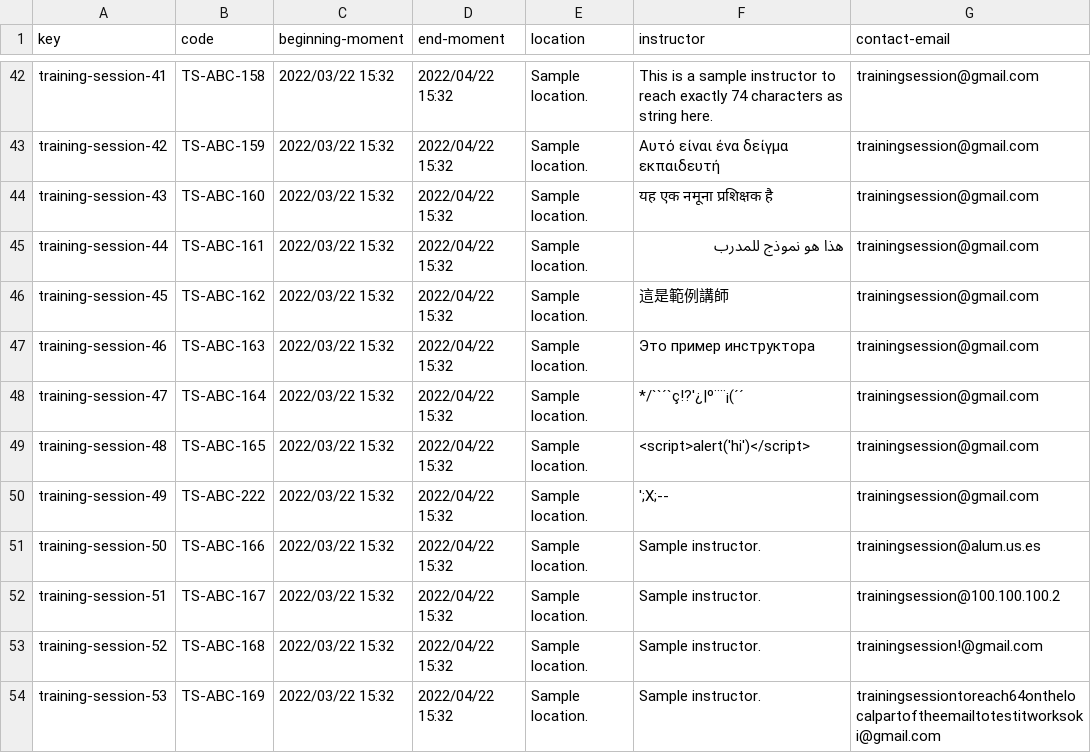
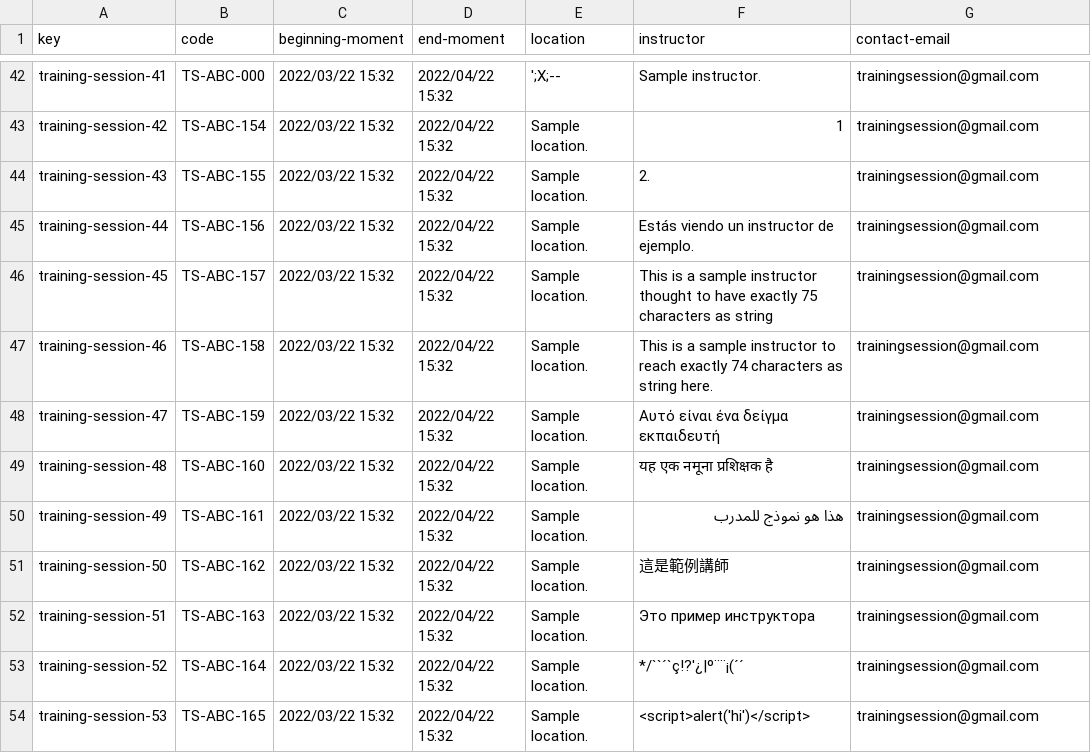
Before and after one commit to Cargarmar18/Acme-SF, a CSV file: src/main/webapp/WEB-INF/resources/sample-data/training-session.csv, drawn as a sheet; only a part is shown, gaps mark what is left out; the diff covers the shown part only; the diff names each change by its address in the sheet, - before the commit and + after, or states it on an @@ line.

```diff
--- a/src/main/webapp/WEB-INF/resources/sample-data/training-session.csv
+++ b/src/main/webapp/WEB-INF/resources/sample-data/training-session.csv
-B42 (code): TS-ABC-158
+B42 (code): TS-ABC-000
-E42 (location): Sample location.
+E42 (location): ';X;--
-F42 (instructor): This is a sample instructor to reach exactly 74 characters as string here.
+F42 (instructor): Sample instructor.
-B43 (code): TS-ABC-159
+B43 (code): TS-ABC-154
-F43 (instructor): Αυτό είναι ένα δείγμα εκπαιδευτή
+F43 (instructor): 1
-B44 (code): TS-ABC-160
+B44 (code): TS-ABC-155
-F44 (instructor): यह एक नमूना प्रशिक्षक है
+F44 (instructor): 2.
-B45 (code): TS-ABC-161
+B45 (code): TS-ABC-156
-F45 (instructor): هذا هو نموذج للمدرب
+F45 (instructor): Estás viendo un instructor de ejemplo.
-B46 (code): TS-ABC-162
+B46 (code): TS-ABC-157
-F46 (instructor): 這是範例講師
+F46 (instructor): This is a sample instructor thought to have exactly 75 characters as string
-B47 (code): TS-ABC-163
+B47 (code): TS-ABC-158
-F47 (instructor): Это пример инструктора
+F47 (instructor): This is a sample instructor to reach exactly 74 characters as string here.
-B48 (code): TS-ABC-164
+B48 (code): TS-ABC-159
-F48 (instructor): */``´`ç!?'¿|º¨¨¡(´´
+F48 (instructor): Αυτό είναι ένα δείγμα εκπαιδευτή
-B49 (code): TS-ABC-165
+B49 (code): TS-ABC-160
-F49 (instructor): <script>alert('hi')</script>
+F49 (instructor): यह एक नमूना प्रशिक्षक है
-B50 (code): TS-ABC-222
+B50 (code): TS-ABC-161
-F50 (instructor): ';X;--
+F50 (instructor): هذا هو نموذج للمدرب
-B51 (code): TS-ABC-166
+B51 (code): TS-ABC-162
-F51 (instructor): Sample instructor.
+F51 (instructor): 這是範例講師
-G51 (contact-email): trainingsession@alum.us.es
+G51 (contact-email): trainingsession@gmail.com
-B52 (code): TS-ABC-167
+B52 (code): TS-ABC-163
-F52 (instructor): Sample instructor.
+F52 (instructor): Это пример инструктора
-G52 (contact-email): trainingsession@100.100.100.2
+G52 (contact-email): trainingsession@gmail.com
-B53 (code): TS-ABC-168
+B53 (code): TS-ABC-164
-F53 (instructor): Sample instructor.
+F53 (instructor): */``´`ç!?'¿|º¨¨¡(´´
-G53 (contact-email): trainingsession!@gmail.com
+G53 (contact-email): trainingsession@gmail.com
-B54 (code): TS-ABC-169
+B54 (code): TS-ABC-165
-F54 (instructor): Sample instructor.
+F54 (instructor): <script>alert('hi')</script>
-G54 (contact-email): trainingsessiontoreach64onthelocalpartoftheemailtotestitworksoki@gmail.com
+G54 (contact-email): trainingsession@gmail.com
```
Also changed, not shown: 5 added rows and 117 edited cells elsewhere in this file, 10 other files.
